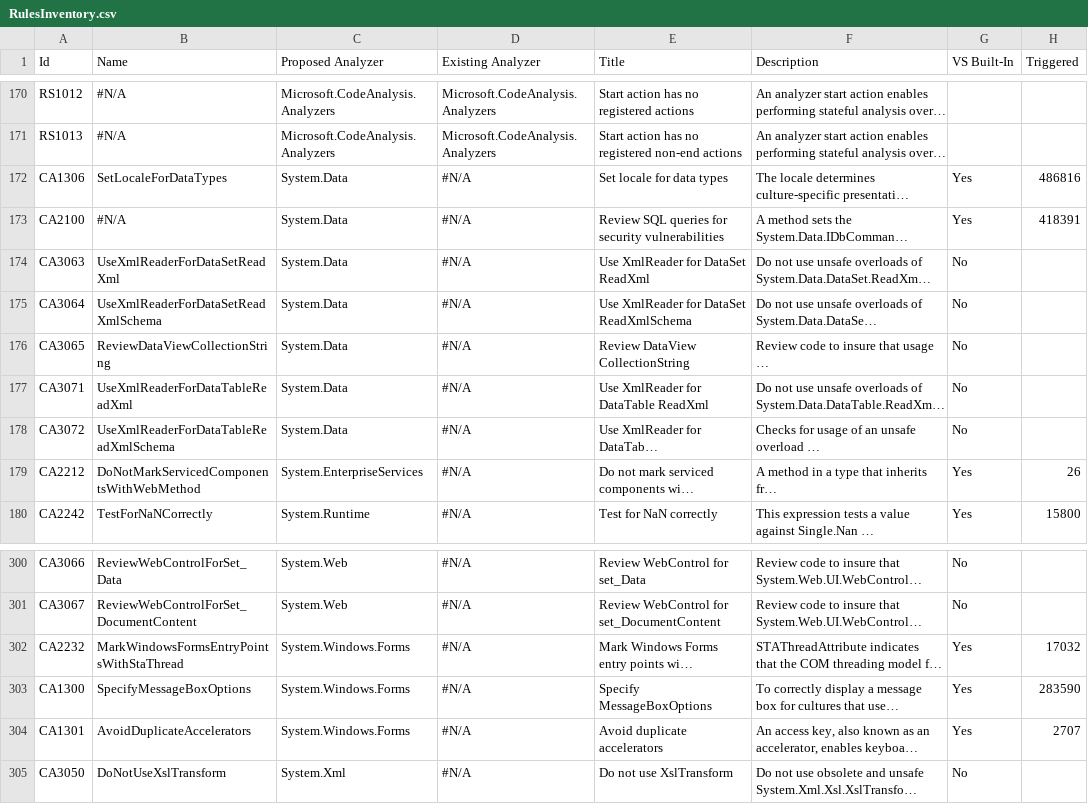
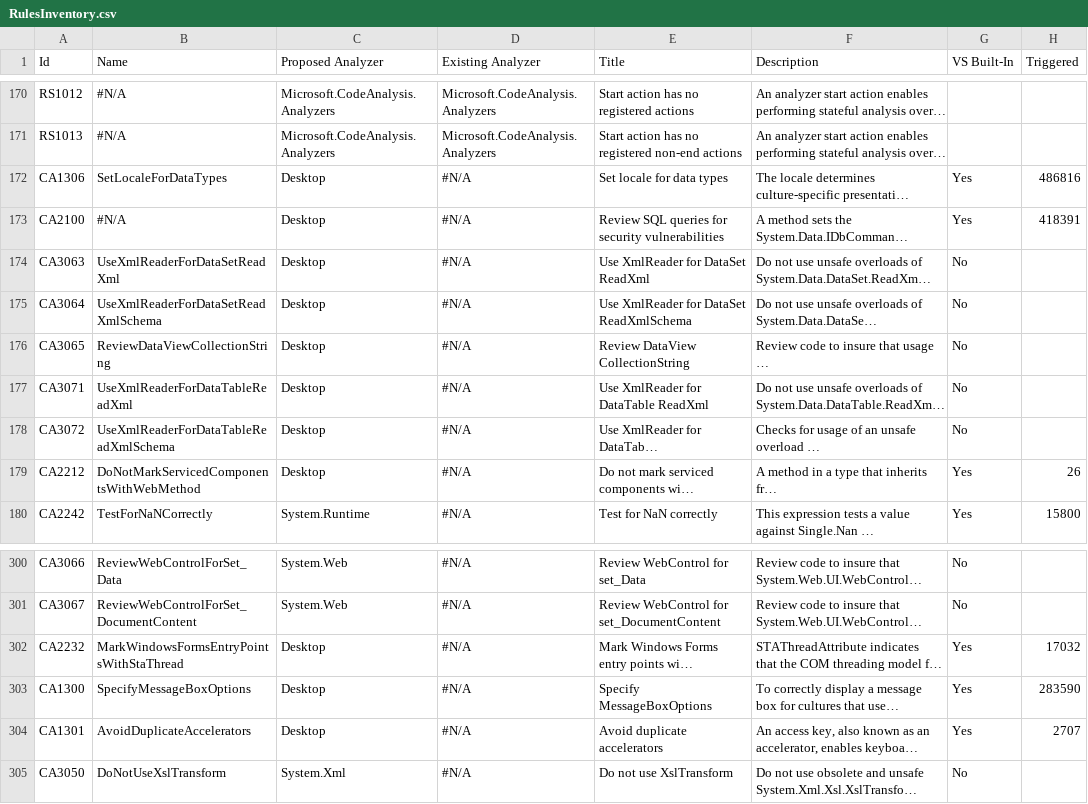
Before and after one commit to dotnet/roslyn-analyzers, a CSV file: RulesInventory.csv, drawn as a sheet; only a part is shown, gaps mark what is left out; long unchanged cells end in …; the diff covers the shown part only; the diff names each change by its address in the sheet, - before the commit and + after, or states it on an @@ line.

```diff
--- a/RulesInventory.csv
+++ b/RulesInventory.csv
-C172:C178 (Proposed Analyzer): System.Data
+C172:C178 (Proposed Analyzer): Desktop
-C179 (Proposed Analyzer): System.EnterpriseServices
+C179 (Proposed Analyzer): Desktop
-C302:C304 (Proposed Analyzer): System.Windows.Forms
+C302:C304 (Proposed Analyzer): Desktop
```
Also changed, not shown: 24 edited cells elsewhere in this file.
